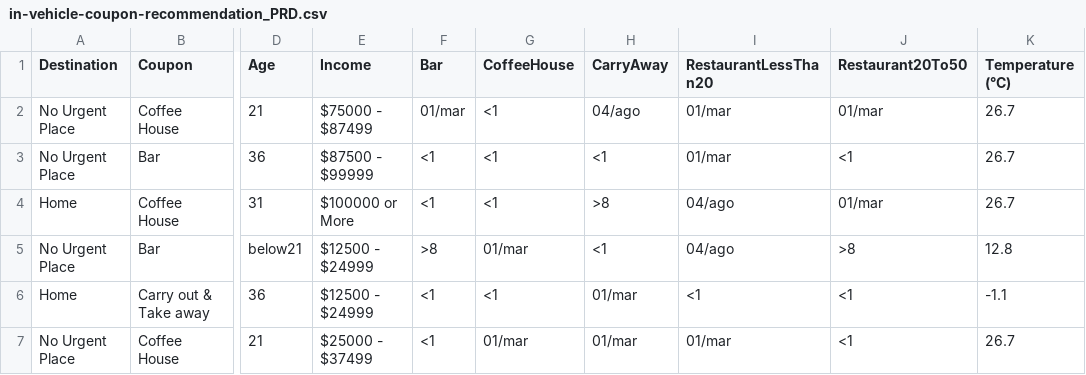
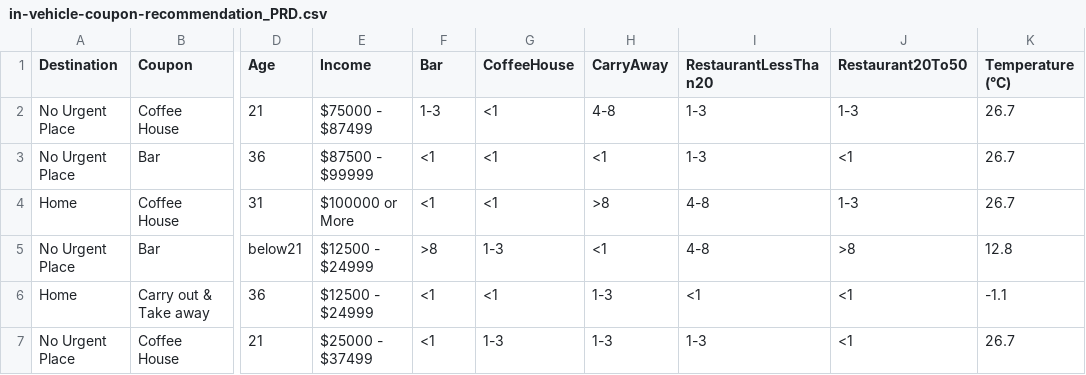
Before and after one commit to AnnandaMS/In-Vehicle-Coupon-Recommendation-, a CSV file: in-vehicle-coupon-recommendation_PRD.csv, drawn as a sheet; only a part is shown, gaps mark what is left out; the diff names each change by its address in the sheet, - before the commit and + after, or states it on an @@ line.

Commit message:
Add files via upload

```diff
--- a/in-vehicle-coupon-recommendation_PRD.csv
+++ b/in-vehicle-coupon-recommendation_PRD.csv
-F2 (Bar): 01/mar
+F2 (Bar): 1-3
-H2 (CarryAway): 04/ago
+H2 (CarryAway): 4-8
-I2:I3 (RestaurantLessThan20): 01/mar
+I2:I3 (RestaurantLessThan20): 1-3
-J2 (Restaurant20To50): 01/mar
+J2 (Restaurant20To50): 1-3
-I4:I5 (RestaurantLessThan20): 04/ago
+I4:I5 (RestaurantLessThan20): 4-8
-J4 (Restaurant20To50): 01/mar
+J4 (Restaurant20To50): 1-3
-G5 (CoffeeHouse): 01/mar
+G5 (CoffeeHouse): 1-3
-H6:H7 (CarryAway): 01/mar
+H6:H7 (CarryAway): 1-3
-G7 (CoffeeHouse): 01/mar
+G7 (CoffeeHouse): 1-3
-I7 (RestaurantLessThan20): 01/mar
+I7 (RestaurantLessThan20): 1-3
```
